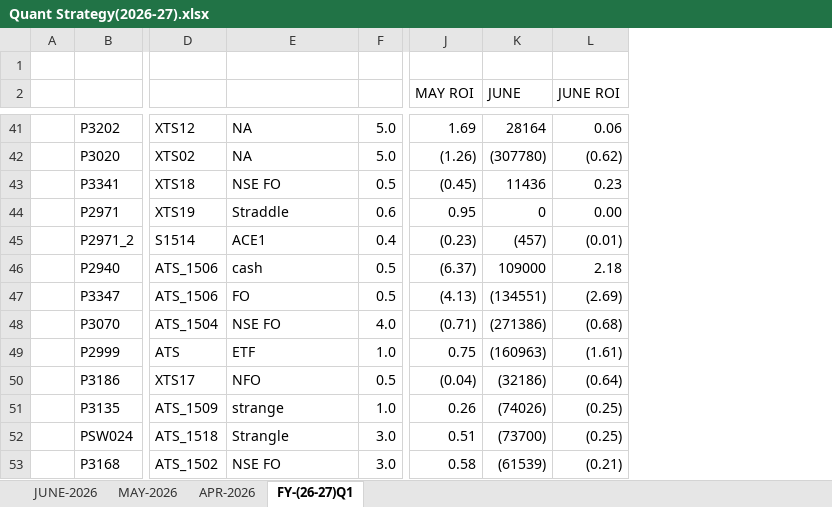
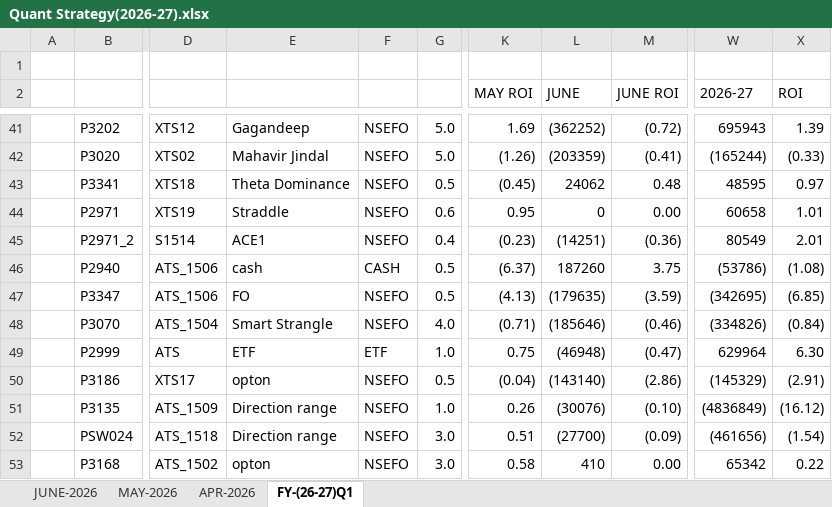
Before and after one commit to Kamgwl/Quant_report, an Excel workbook: Quant Strategy(2026-27).xlsx, sheet FY-(26-27)Q1, drawn as a sheet; only a part is shown, gaps mark what is left out; values as stored, in another font and other column widths than the file's, no cell formats; conditional formats not drawn; addresses are those after the commit; the diff covers the shown part only; the diff names each change by its address in the sheet, - before the commit and + after, or states it on an @@ line.

Commit message:
Fix column mapping offset bug and update dashboard data

```diff
--- a/Quant Strategy(2026-27).xlsx (sheet FY-(26-27)Q1)
+++ b/Quant Strategy(2026-27).xlsx (sheet FY-(26-27)Q1)
+column F, rows 41-53: NSEFO | NSEFO | NSEFO | NSEFO | NSEFO | CASH | NSEFO | NSEFO | ETF | NSEFO | NSEFO | NSEFO | NSEFO
@@ column W (2026-27) unhidden, rows 41-53: 695943 | (165244) | 48595 | 60658 | 80549 | (53786) | (342695) | (334826) | 629964 | (145329) | (4836849) | (461656) | 65342 @@
+column X (ROI), rows 41-53: 1.39 | (0.33) | 0.97 | 1.01 | 2.01 | (1.08) | (6.85) | (0.84) | 6.30 | (2.91) | (16.12) | (1.54) | 0.22
-E41: NA
+E41: Gagandeep
-L41 (JUNE): 28164
+L41 (JUNE): (362252)
-M41 (JUNE ROI): 0.06
+M41 (JUNE ROI): (0.72)
-E42: NA
+E42: Mahavir Jindal
-L42 (JUNE): (307780)
+L42 (JUNE): (203359)
-M42 (JUNE ROI): (0.62)
+M42 (JUNE ROI): (0.41)
-E43: NSE FO
+E43: Theta Dominance
-L43 (JUNE): 11436
+L43 (JUNE): 24062
-M43 (JUNE ROI): 0.23
+M43 (JUNE ROI): 0.48
-L45 (JUNE): (457)
+L45 (JUNE): (14251)
-M45 (JUNE ROI): (0.01)
+M45 (JUNE ROI): (0.36)
-L46 (JUNE): 109000
+L46 (JUNE): 187260
-M46 (JUNE ROI): 2.18
+M46 (JUNE ROI): 3.75
-L47 (JUNE): (134551)
+L47 (JUNE): (179635)
-M47 (JUNE ROI): (2.69)
+M47 (JUNE ROI): (3.59)
-E48: NSE FO
+E48: Smart Strangle
-L48 (JUNE): (271386)
+L48 (JUNE): (185646)
-M48 (JUNE ROI): (0.68)
+M48 (JUNE ROI): (0.46)
-L49 (JUNE): (160963)
+L49 (JUNE): (46948)
-M49 (JUNE ROI): (1.61)
+M49 (JUNE ROI): (0.47)
-E50: NFO
+E50: opton
-L50 (JUNE): (32186)
+L50 (JUNE): (143140)
-M50 (JUNE ROI): (0.64)
+M50 (JUNE ROI): (2.86)
-E51: strange
+E51: Direction range
-L51 (JUNE): (74026)
+L51 (JUNE): (30076)
-M51 (JUNE ROI): (0.25)
+M51 (JUNE ROI): (0.10)
-E52: Strangle
+E52: Direction range
-L52 (JUNE): (73700)
+L52 (JUNE): (27700)
-M52 (JUNE ROI): (0.25)
+M52 (JUNE ROI): (0.09)
-E53: NSE FO
+E53: opton
-L53 (JUNE): (61539)
+L53 (JUNE): 410
-M53 (JUNE ROI): (0.21)
+M53 (JUNE ROI): 0.00
```
Also changed, not shown: 103 edited cells elsewhere in this sheet, sheet JUNE-2026, sheet MAY-2026, sheet APR-2026, cell formats, formulas that keep their value, hidden cells, 4 other files.
